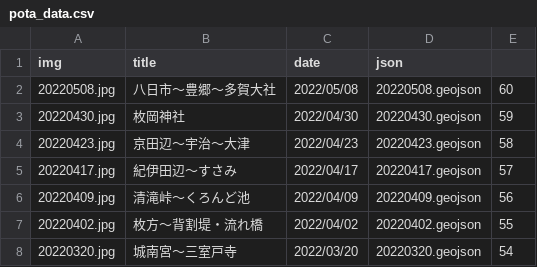
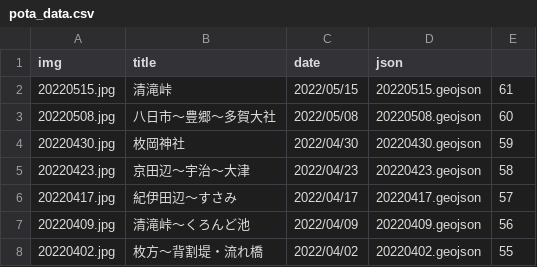
Before and after one commit to termat/potaling, a CSV file: public/pota_data.csv, drawn as a sheet; only a part is shown; the shorter side is filled out with more unchanged rows; the diff names each change by its address in the sheet, - before the commit and + after, or states it on an @@ line.

```diff
--- a/public/pota_data.csv
+++ b/public/pota_data.csv
+row 2: 20220515.jpg | 清滝峠 | 2022/05/15 | 20220515.geojson | 61
```
Also changed, not shown: 2 other files.
